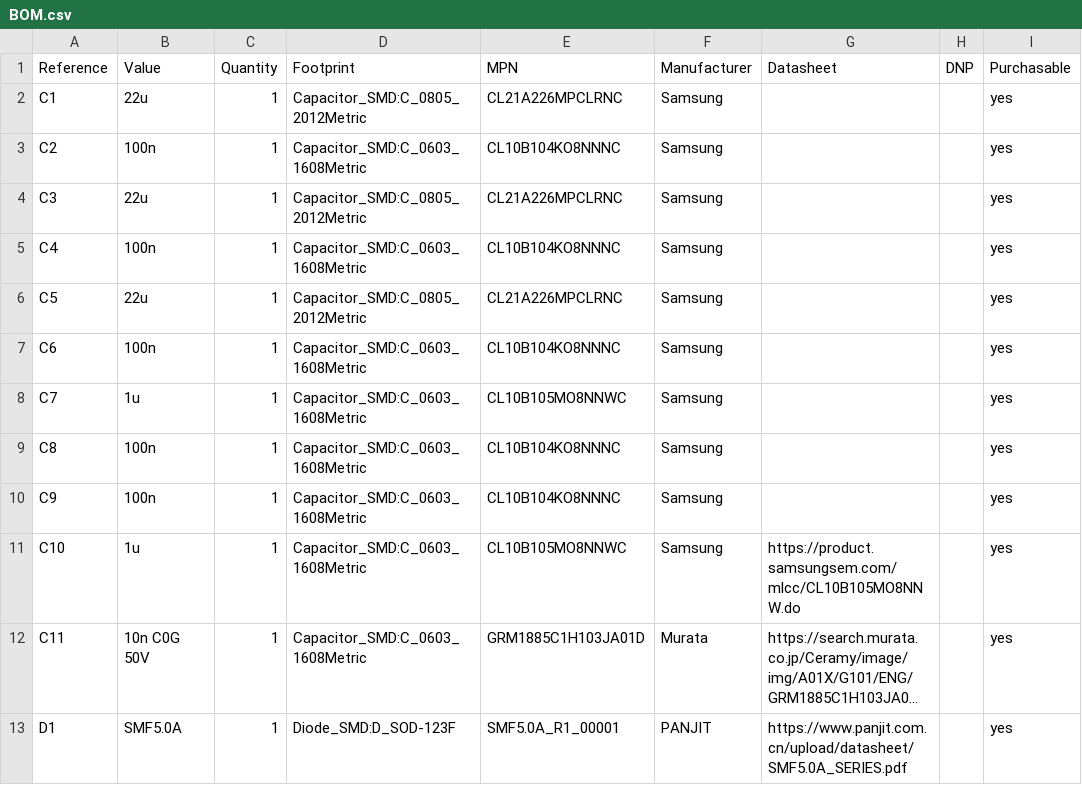
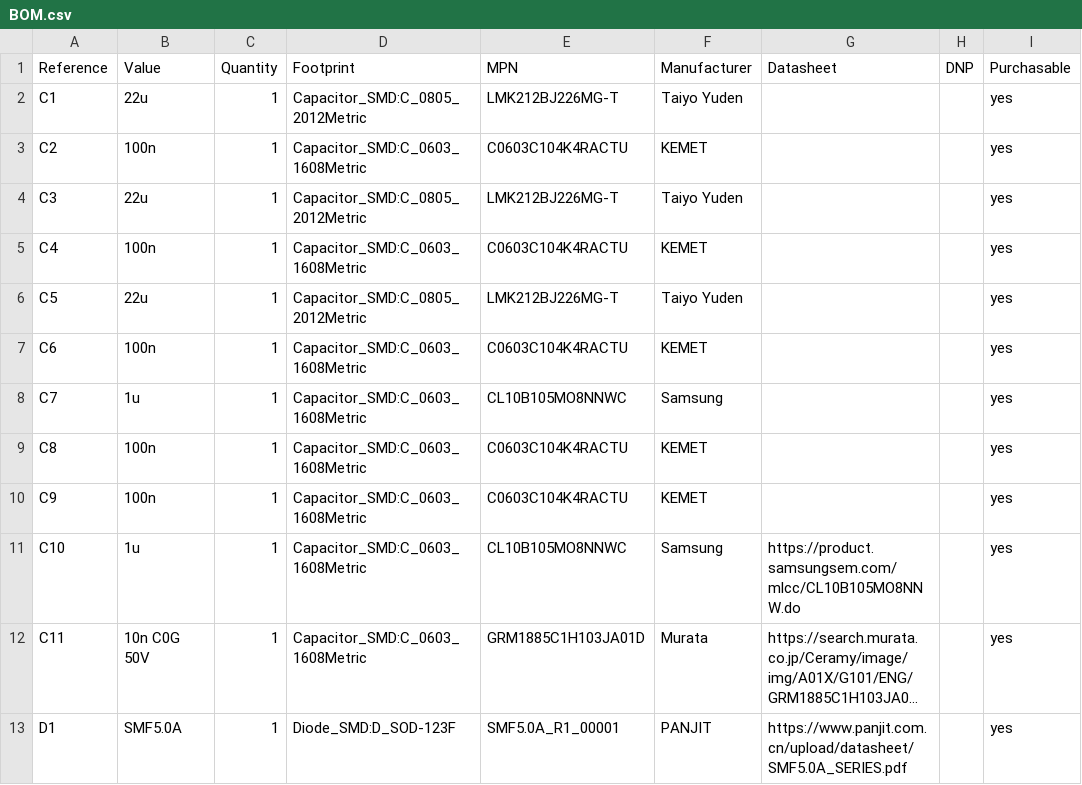
Before and after one commit to Capobuf/ESP-DubSiren, a CSV file: hardware/docs/BOM.csv, drawn as a sheet; only a part is shown; long unchanged cells end in …; the diff names each change by its address in the sheet, - before the commit and + after, or states it on an @@ line.

Commit message:
Record DigiKey order and switch C1-C9 capacitor MPNs to the parts bought
C1, C3, C5 become Taiyo Yuden LMK212BJ226MG-T and C2, C4, C6, C8, C9 KEMET C0603C104K4RACTU in schematic, PCB and BOM (same 0805/0603 packages). acquisti.csv now holds the 2026-11-08 order; the ordered Wurth standoffs and Sullins headers are noted in assembly.md with their open fit questions. No official DC-bias data exists for LMK212BJ226MG-T on TY-COMPAS.

```diff
--- a/hardware/docs/BOM.csv
+++ b/hardware/docs/BOM.csv
-E2 (MPN): CL21A226MPCLRNC
+E2 (MPN): LMK212BJ226MG-T
-F2 (Manufacturer): Samsung
+F2 (Manufacturer): Taiyo Yuden
-E3 (MPN): CL10B104KO8NNNC
+E3 (MPN): C0603C104K4RACTU
-F3 (Manufacturer): Samsung
+F3 (Manufacturer): KEMET
-E4 (MPN): CL21A226MPCLRNC
+E4 (MPN): LMK212BJ226MG-T
-F4 (Manufacturer): Samsung
+F4 (Manufacturer): Taiyo Yuden
-E5 (MPN): CL10B104KO8NNNC
+E5 (MPN): C0603C104K4RACTU
-F5 (Manufacturer): Samsung
+F5 (Manufacturer): KEMET
-E6 (MPN): CL21A226MPCLRNC
+E6 (MPN): LMK212BJ226MG-T
-F6 (Manufacturer): Samsung
+F6 (Manufacturer): Taiyo Yuden
-E7 (MPN): CL10B104KO8NNNC
+E7 (MPN): C0603C104K4RACTU
-F7 (Manufacturer): Samsung
+F7 (Manufacturer): KEMET
-E9:E10 (MPN): CL10B104KO8NNNC
+E9:E10 (MPN): C0603C104K4RACTU
-F9:F10 (Manufacturer): Samsung
+F9:F10 (Manufacturer): KEMET
```
Also changed, not shown: hardware/docs/acquisti.csv, 4 other files.
